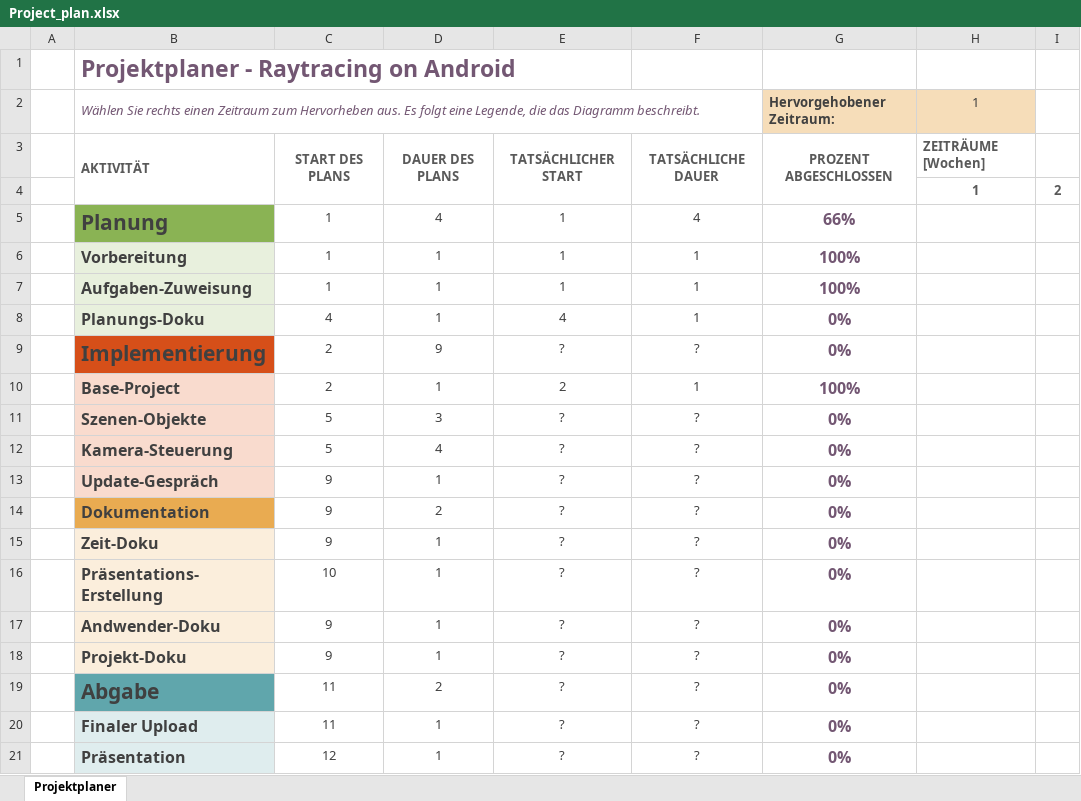
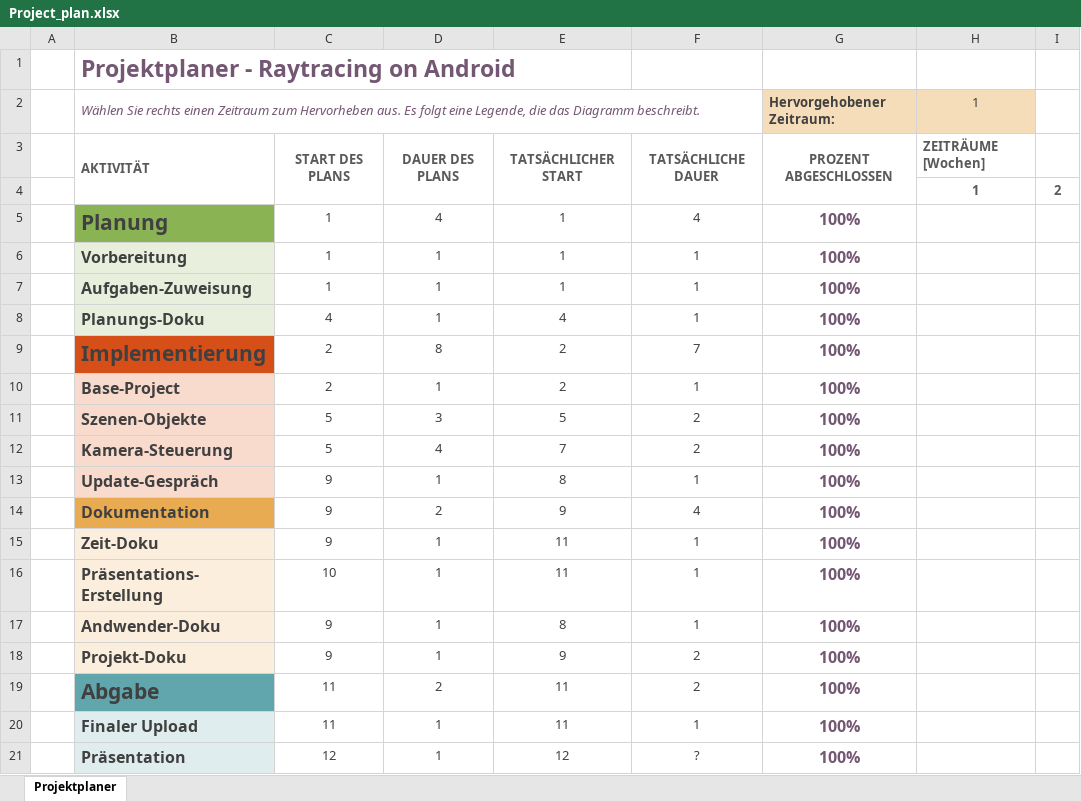
Before and after one commit to abdo643-HULK/Raytracing-on-Android-Sem2, an Excel workbook: Documentation/ProjectDocumentation/Project_plan.xlsx, sheet Projektplaner, drawn as a sheet; only a part is shown; values as stored, in another font and other column widths than the file's, no borders; conditional formats not drawn; the diff names each change by its address in the sheet, - before the commit and + after, or states it on an @@ line.

Commit message:
Finalized the project plan

```diff
--- a/Documentation/ProjectDocumentation/Project_plan.xlsx (sheet Projektplaner)
+++ b/Documentation/ProjectDocumentation/Project_plan.xlsx (sheet Projektplaner)
-G5 (Hervorgehobener Zeitraum:): 66%
+G5 (Hervorgehobener Zeitraum:): 100%
-G8:G9 (Hervorgehobener Zeitraum:): 0%
+G8:G9 (Hervorgehobener Zeitraum:): 100%
-D9: 9
+D9: 8
-E9: ?
+E9: 2
-F9: ?
+F9: 7
-E11: ?
+E11: 5
-F11:F12: ?
+F11:F12: 2
-G11:G21 (Hervorgehobener Zeitraum:): 0%
+G11:G21 (Hervorgehobener Zeitraum:): 100%
-E12: ?
+E12: 7
-E13: ?
+E13: 8
-F13: ?
+F13: 1
-E14: ?
+E14: 9
-F14: ?
+F14: 4
-E15:E16: ?
+E15:E16: 11
-F15:F17: ?
+F15:F17: 1
-E17: ?
+E17: 8
-E18: ?
+E18: 9
-F18:F19: ?
+F18:F19: 2
-E19:E20: ?
+E19:E20: 11
-F20: ?
+F20: 1
-E21: ?
+E21: 12
```
